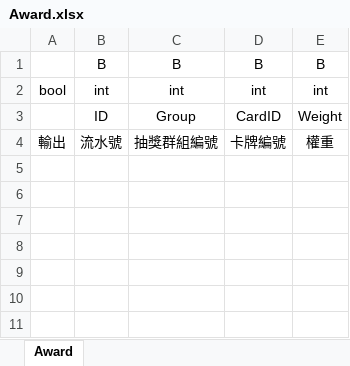
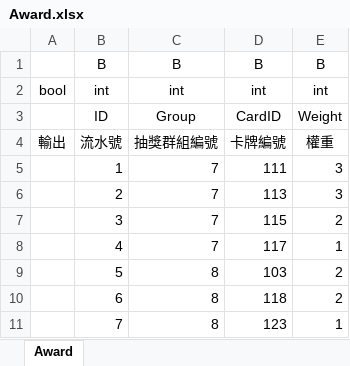
Before and after one commit to yinweli/RovingDiner, an Excel workbook: gamedata/Award.xlsx, sheet Award, drawn as a sheet; values as stored, in another font and other column widths than the file's, no borders; charts and pictures not drawn; the diff names each change by its address in the sheet, - before the commit and + after, or states it on an @@ line.

```diff
--- a/gamedata/Award.xlsx (sheet Award)
+++ b/gamedata/Award.xlsx (sheet Award)
+row 5:  | 1 | 7 | 111 | 3
+row 6:  | 2 | 7 | 113 | 3
+row 7:  | 3 | 7 | 115 | 2
+row 8:  | 4 | 7 | 117 | 1
+row 9:  | 5 | 8 | 103 | 2
+row 10:  | 6 | 8 | 118 | 2
+row 11:  | 7 | 8 | 123 | 1
```
Also changed, not shown: charts or pictures, gamedata/Card.xlsx, gamedata/Effect.xlsx, 11 other files.
